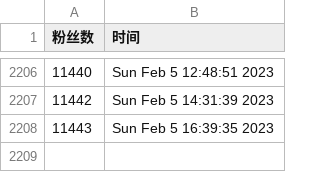
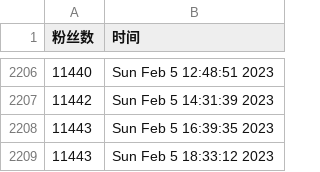
Before and after one commit to ttttLarva/Lava, a CSV file: scripts/ttlarva-follower.csv, drawn as a sheet; only a part is shown, gaps mark what is left out.

Commit message:
update followers count daily

```diff
--- a/scripts/ttlarva-follower.csv
+++ b/scripts/ttlarva-follower.csv
@@ -2208 +2208,2 @@
 11443,Sun Feb  5 16:39:35 2023
+11443,Sun Feb  5 18:33:12 2023
```
